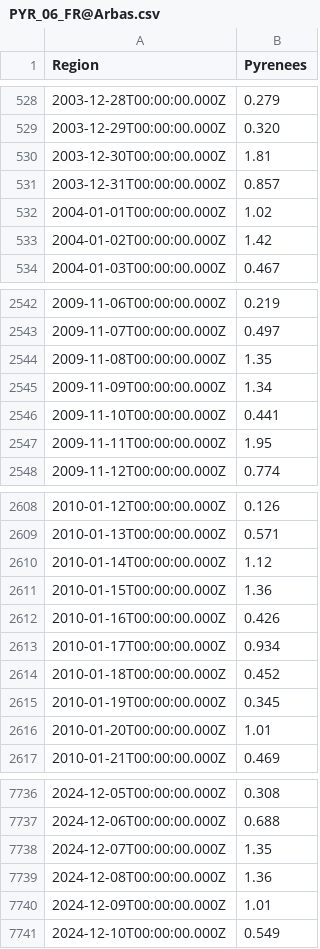
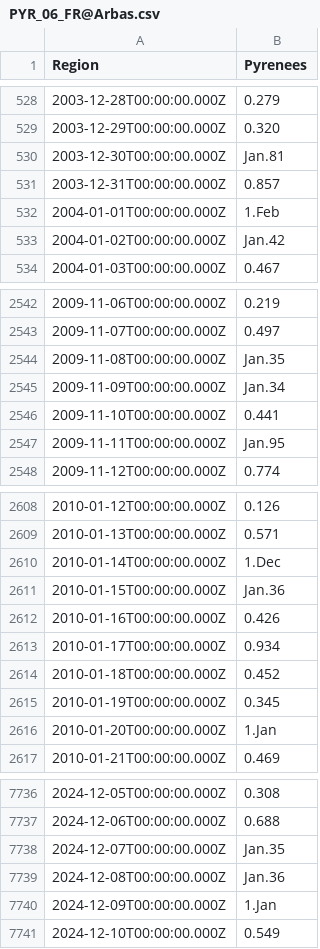
Before and after one commit to selimcalli/KaMERaMAN-Dataset, a CSV file: HYDROGRAPH/PYRENEES/PYR/PYR_06_FR@Arbas.csv, drawn as a sheet; only a part is shown, gaps mark what is left out; the diff covers the shown part only; the diff names each change by its address in the sheet, - before the commit and + after, or states it on an @@ line.

```diff
--- a/HYDROGRAPH/PYRENEES/PYR/PYR_06_FR@Arbas.csv
+++ b/HYDROGRAPH/PYRENEES/PYR/PYR_06_FR@Arbas.csv
-B530 (Pyrenees): 1.81
+B530 (Pyrenees): Jan.81
-B532 (Pyrenees): 1.02
+B532 (Pyrenees): 1.Feb
-B533 (Pyrenees): 1.42
+B533 (Pyrenees): Jan.42
-B2544 (Pyrenees): 1.35
+B2544 (Pyrenees): Jan.35
-B2545 (Pyrenees): 1.34
+B2545 (Pyrenees): Jan.34
-B2547 (Pyrenees): 1.95
+B2547 (Pyrenees): Jan.95
-B2610 (Pyrenees): 1.12
+B2610 (Pyrenees): 1.Dec
-B2611 (Pyrenees): 1.36
+B2611 (Pyrenees): Jan.36
-B2616 (Pyrenees): 1.01
+B2616 (Pyrenees): 1.Jan
-B7738 (Pyrenees): 1.35
+B7738 (Pyrenees): Jan.35
-B7739 (Pyrenees): 1.36
+B7739 (Pyrenees): Jan.36
-B7740 (Pyrenees): 1.01
+B7740 (Pyrenees): 1.Jan
```
Also changed, not shown: 145 edited cells elsewhere in this file, HYDROGRAPH/PYRENEES/PYR/PYR_07_FR@Plan de Pouts.csv.
